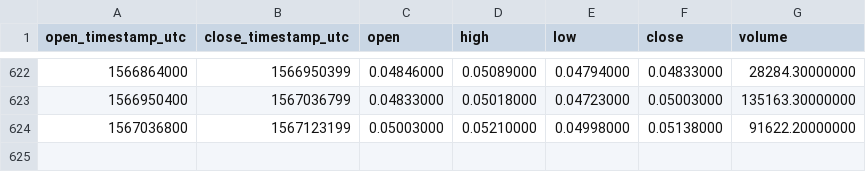
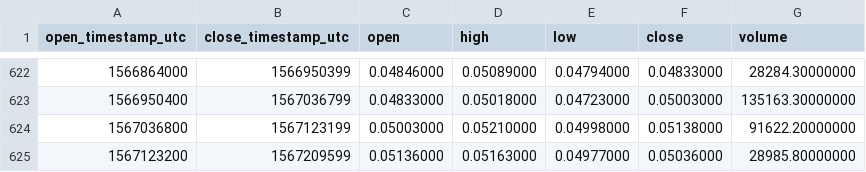
Before and after one commit to cryptobigbro/binance-WAVESBNB, a CSV file: binance-WAVESBNB-1d.csv, drawn as a sheet; only a part is shown, gaps mark what is left out.

Commit message:
Update OHLCV data.

```diff
--- a/binance-WAVESBNB-1d.csv
+++ b/binance-WAVESBNB-1d.csv
@@ -624 +624,2 @@ open_timestamp_utc,close_timestamp_utc,open,high,low,close,volume
 1567036800,1567123199,0.05003000,0.05210000,0.04998000,0.05138000,91622.20000000
+1567123200,1567209599,0.05136000,0.05163000,0.04977000,0.05036000,28985.80000000
```
Also changed, not shown: 1 other file.
